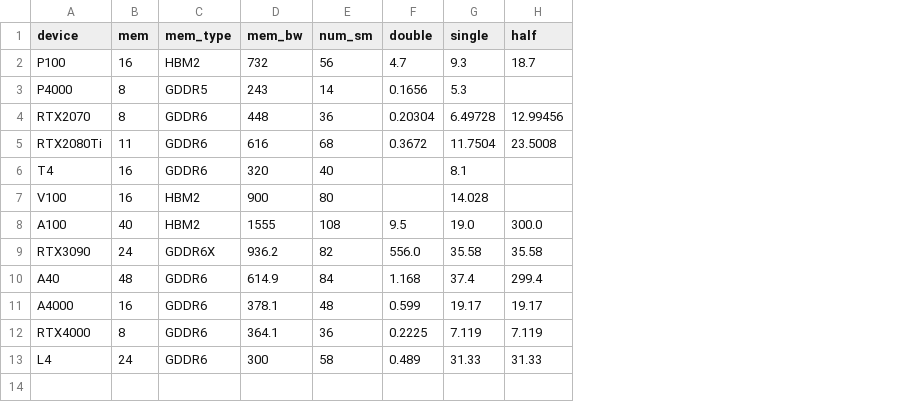
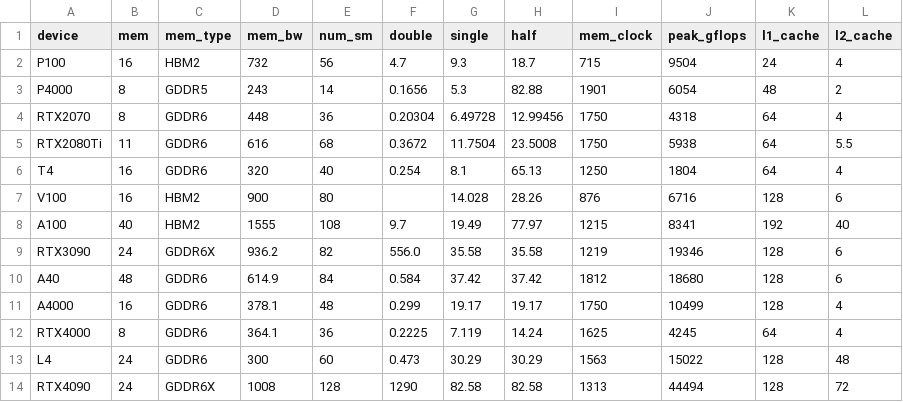
Before and after one commit to CentML/DeepView.Predict, a CSV file: analyzer/habitat/analysis/mlp/devices.csv, drawn as a sheet; the diff names each change by its address in the sheet, - before the commit and + after, or states it on an @@ line.

```diff
--- a/analyzer/habitat/analysis/mlp/devices.csv
+++ b/analyzer/habitat/analysis/mlp/devices.csv
+column I (mem_clock), rows 2-13: 715 | 1901 | 1750 | 1750 | 1250 | 876 | 1215 | 1219 | 1812 | 1750 | 1625 | 1563
+column J (peak_gflops), rows 2-13: 9504 | 6054 | 4318 | 5938 | 1804 | 6716 | 8341 | 19346 | 18680 | 10499 | 4245 | 15022
+column K (l1_cache), rows 2-13: 24 | 48 | 64 | 64 | 64 | 128 | 192 | 128 | 128 | 128 | 64 | 128
+column L (l2_cache), rows 2-13: 4 | 2 | 4 | 5.5 | 4 | 6 | 40 | 6 | 6 | 4 | 4 | 48
-H3 (half): (empty)
+H3 (half): 82.88
-F6 (double): (empty)
+F6 (double): 0.254
-H6 (half): (empty)
+H6 (half): 65.13
-H7 (half): (empty)
+H7 (half): 28.26
-F8 (double): 9.5
+F8 (double): 9.7
-G8 (single): 19.0
+G8 (single): 19.49
-H8 (half): 300.0
+H8 (half): 77.97
-F10 (double): 1.168
+F10 (double): 0.584
-G10 (single): 37.4
+G10 (single): 37.42
-H10 (half): 299.4
+H10 (half): 37.42
-F11 (double): 0.599
+F11 (double): 0.299
-H12 (half): 7.119
+H12 (half): 14.24
-E13 (num_sm): 58
+E13 (num_sm): 60
-F13 (double): 0.489
+F13 (double): 0.473
-G13 (single): 31.33
+G13 (single): 30.29
-H13 (half): 31.33
+H13 (half): 30.29
+row 14: RTX4090 | 24 | GDDR6X | 1008 | 128 | 1290 | 82.58 | 82.58 | 1313 | 44494 | 128 | 72
```
Also changed, not shown: 3 other files.
